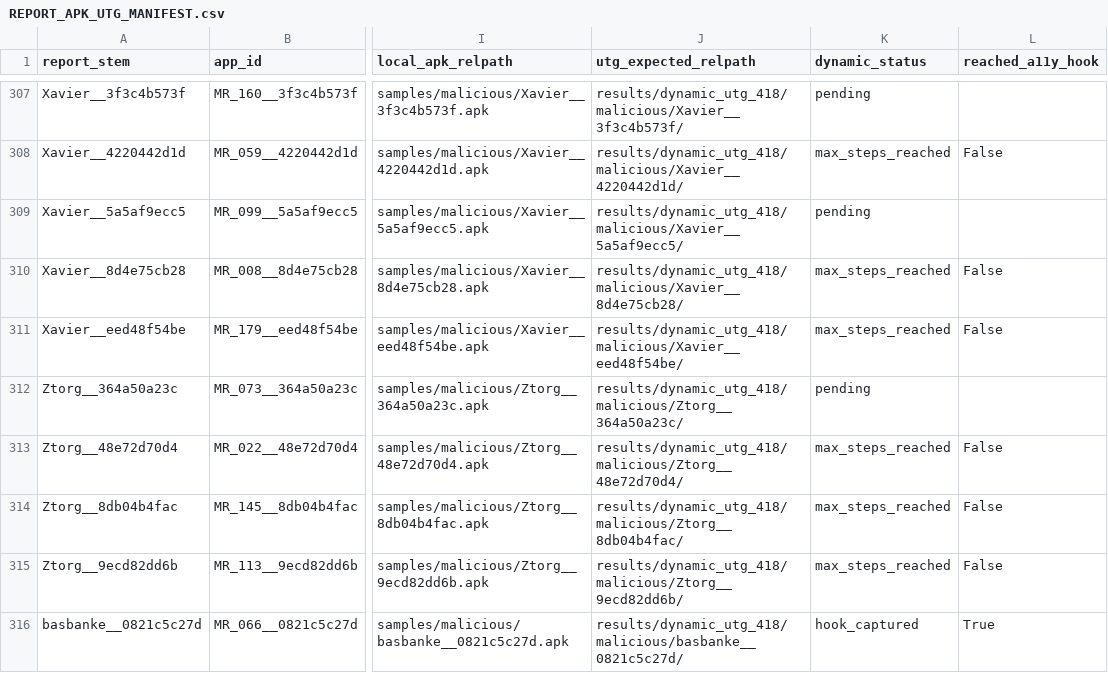
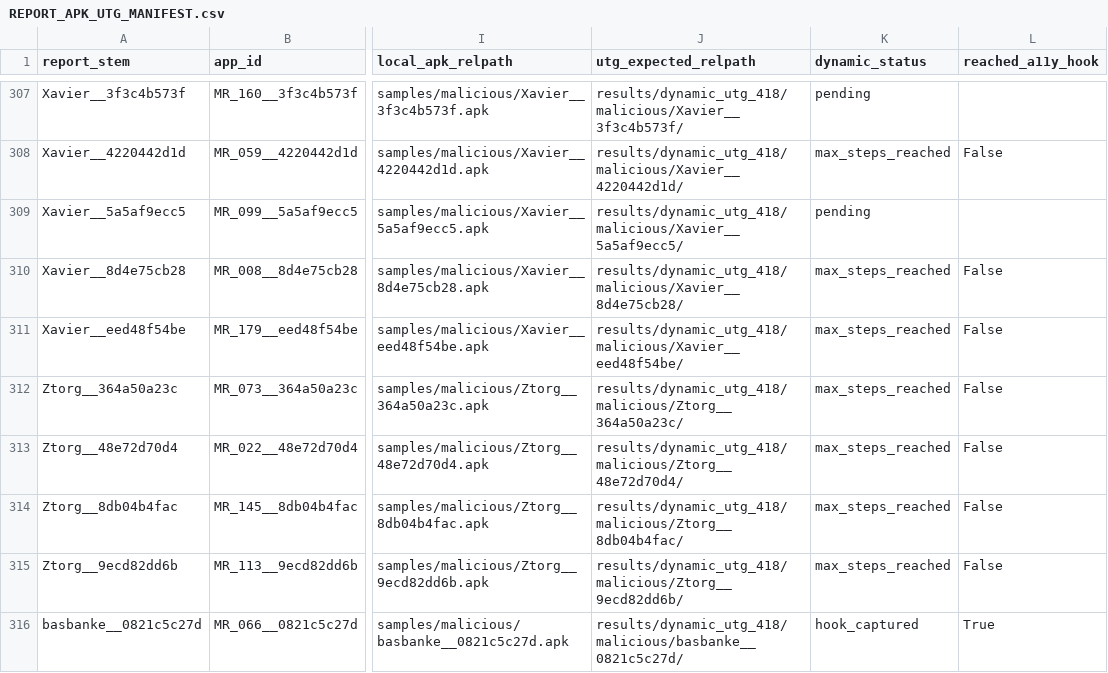
Before and after one commit to Yiruma96/mobile-a11y-utg-agent, a CSV file: results/per_app_reports/REPORT_APK_UTG_MANIFEST.csv, drawn as a sheet; only a part is shown, gaps mark what is left out; the diff covers the shown part only; the diff names each change by its address in the sheet, - before the commit and + after, or states it on an @@ line.

Commit message:
Fuse 18 domestic/global threat-intel case files, 34-pattern V2 catalog, 375/418 dynamic sync & FINAL_CORPUS_INDEX

```diff
--- a/results/per_app_reports/REPORT_APK_UTG_MANIFEST.csv
+++ b/results/per_app_reports/REPORT_APK_UTG_MANIFEST.csv
-K312 (dynamic_status): pending
+K312 (dynamic_status): max_steps_reached
-L312 (reached_a11y_hook): (empty)
+L312 (reached_a11y_hook): False
```
Also changed, not shown: 76 edited cells elsewhere in this file, 28 other files.
